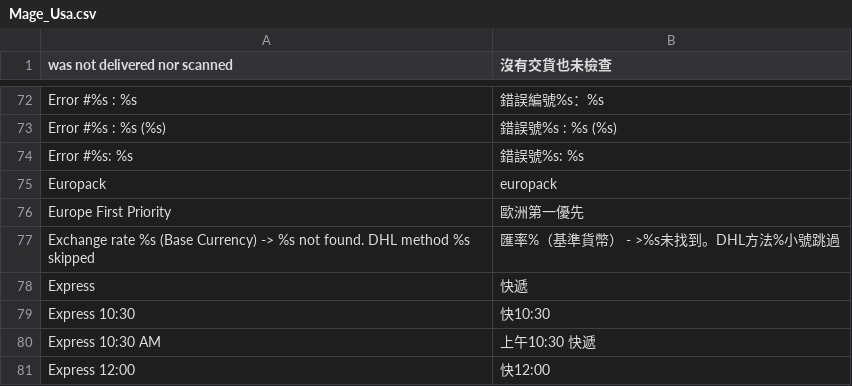
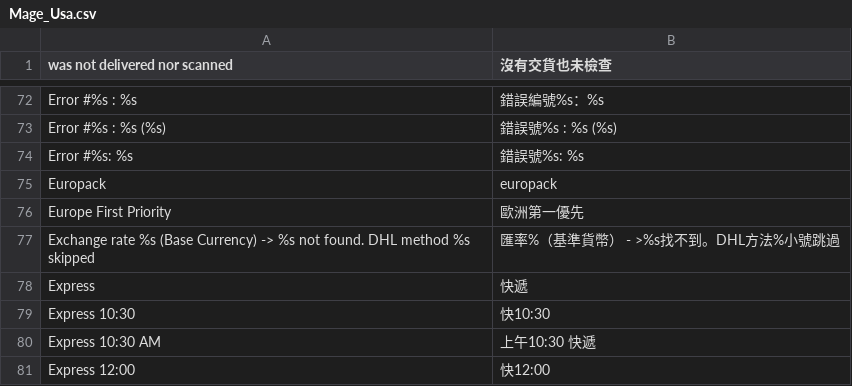
Before and after one commit to kiang/magento_zh_TW, a CSV file: app/locale/zh_TW/Mage_Usa.csv, drawn as a sheet; only a part is shown, gaps mark what is left out; the diff names each change by its address in the sheet, - before the commit and + after, or states it on an @@ line.

Commit message:
update the translation

```diff
--- a/app/locale/zh_TW/Mage_Usa.csv
+++ b/app/locale/zh_TW/Mage_Usa.csv
-B77 (沒有交貨也未檢查): 匯率%（基準貨幣） - >%s未找到。DHL方法%小號跳過
+B77 (沒有交貨也未檢查): 匯率%（基準貨幣） - >%s找不到。DHL方法%小號跳過
```
Also changed, not shown: app/locale/zh_TW/Mage_Adminhtml.csv, app/locale/zh_TW/Mage_GoogleBase.csv, 37 other files.
